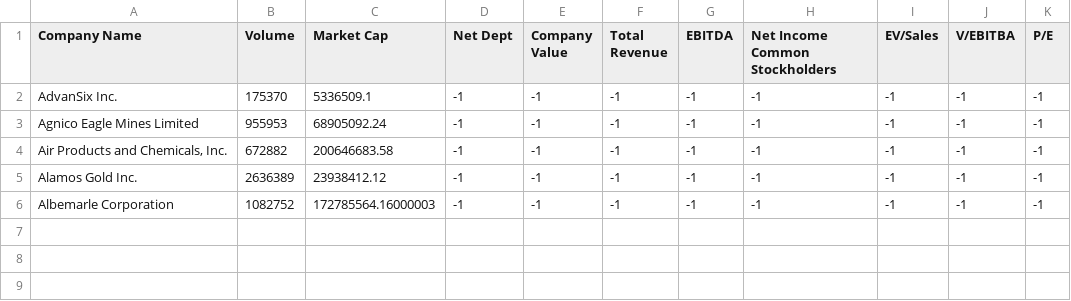
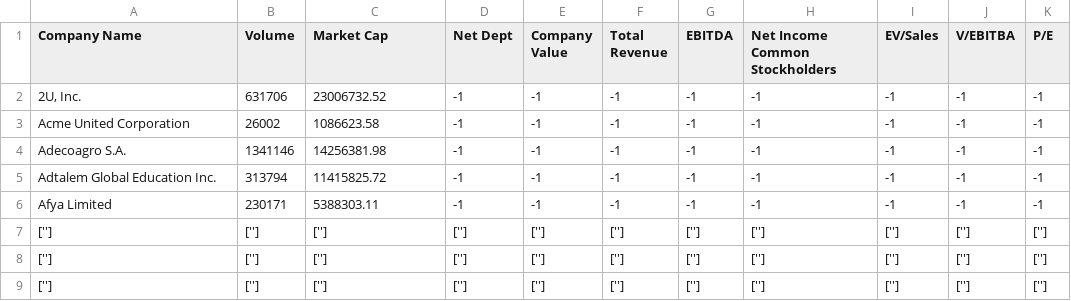
Before and after one commit to SoucupB/TradingAPP, a CSV file: investing.csv, drawn as a sheet.

```diff
--- a/investing.csv
+++ b/investing.csv
@@ -1,6 +1,9 @@
 Company Name,Volume,Market Cap,Net Dept,Company Value,Total Revenue,EBITDA,Net Income Common Stockholders,EV/Sales,V/EBITBA,P/E
-AdvanSix Inc.,175370,5336509.1,-1,-1,-1,-1,-1,-1,-1,-1
-Agnico Eagle Mines Limited,955953,68905092.24,-1,-1,-1,-1,-1,-1,-1,-1
-"Air Products and Chemicals, Inc.",672882,200646683.58,-1,-1,-1,-1,-1,-1,-1,-1
-Alamos Gold Inc.,2636389,23938412.12,-1,-1,-1,-1,-1,-1,-1,-1
-Albemarle Corporation,1082752,172785564.16000003,-1,-1,-1,-1,-1,-1,-1,-1
+"2U, Inc.",631706,23006732.52,-1,-1,-1,-1,-1,-1,-1,-1
+Acme United Corporation,26002,1086623.58,-1,-1,-1,-1,-1,-1,-1,-1
+Adecoagro S.A.,1341146,14256381.98,-1,-1,-1,-1,-1,-1,-1,-1
+Adtalem Global Education Inc.,313794,11415825.72,-1,-1,-1,-1,-1,-1,-1,-1
+Afya Limited,230171,5388303.11,-1,-1,-1,-1,-1,-1,-1,-1
+[''],[''],[''],[''],[''],[''],[''],[''],[''],[''],['']
+[''],[''],[''],[''],[''],[''],[''],[''],[''],[''],['']
+[''],[''],[''],[''],[''],[''],[''],[''],[''],[''],['']
```
Also changed, not shown: 6 other files.
